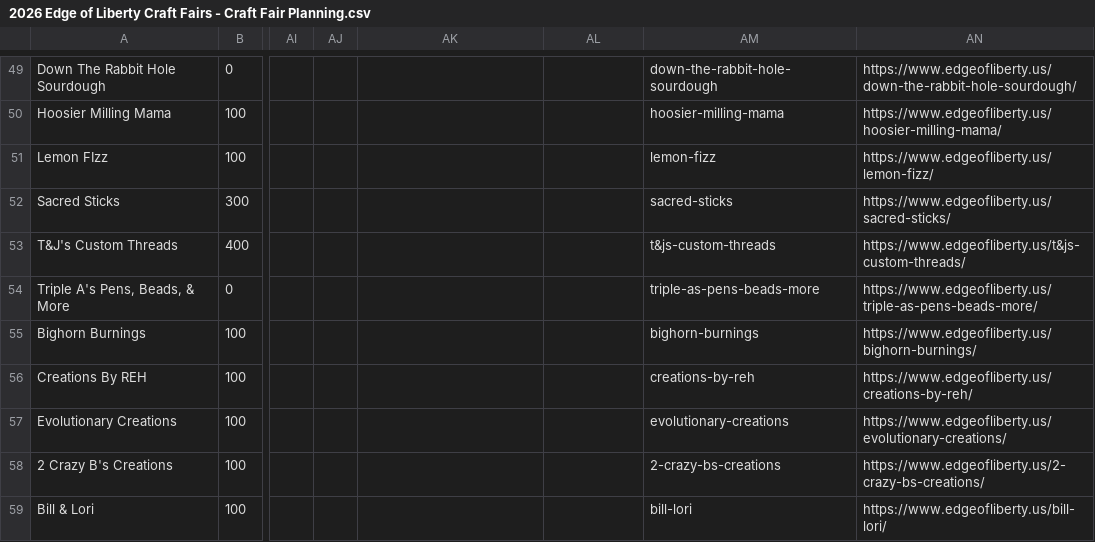
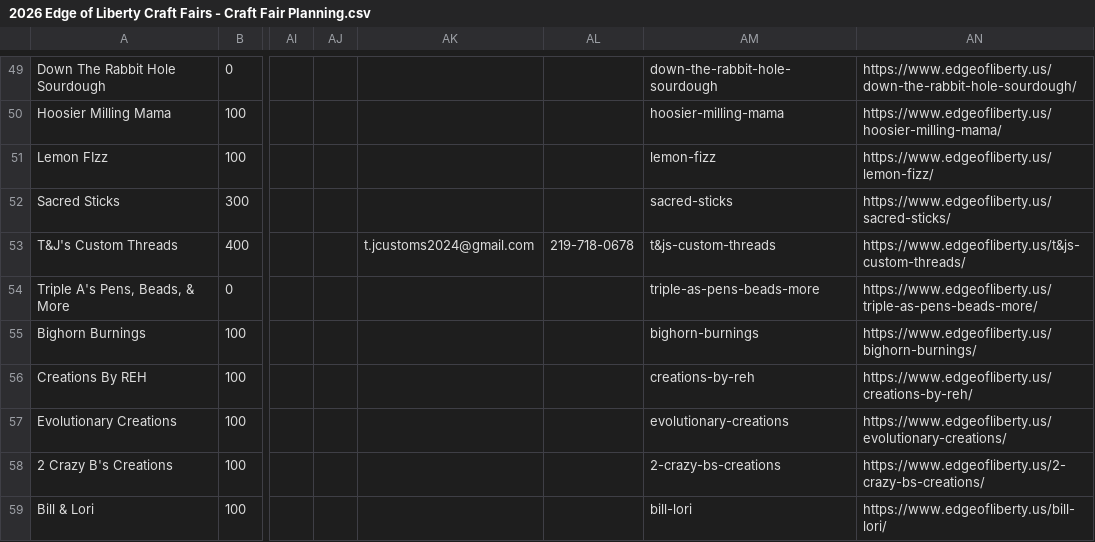
Before and after one commit to edge-of-liberty/edgeofliberty.us, a CSV file: _data/2026 Edge of Liberty Craft Fairs - Craft Fair Planning.csv, drawn as a sheet; only a part is shown, gaps mark what is left out; the diff names each change by its address in the sheet, - before the commit and + after, or states it on an @@ line.

```diff
--- a/_data/2026 Edge of Liberty Craft Fairs - Craft Fair Planning.csv
+++ b/_data/2026 Edge of Liberty Craft Fairs - Craft Fair Planning.csv
-AK53: (empty)
+AK53: t.jcustoms2024@gmail.com
-AL53: (empty)
+AL53: 219-718-0678
```
Also changed, not shown: 14 other files.
